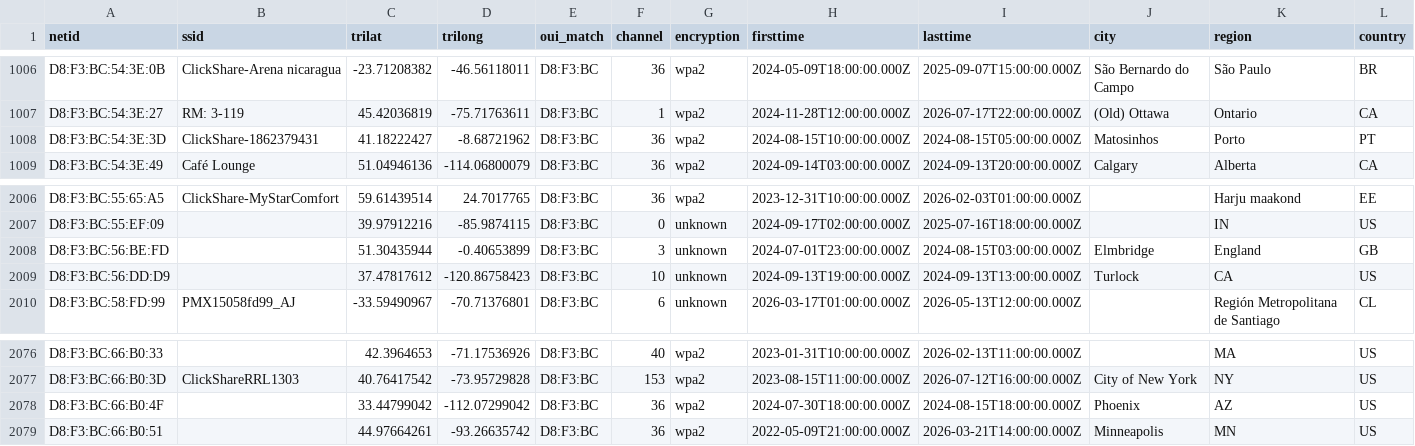
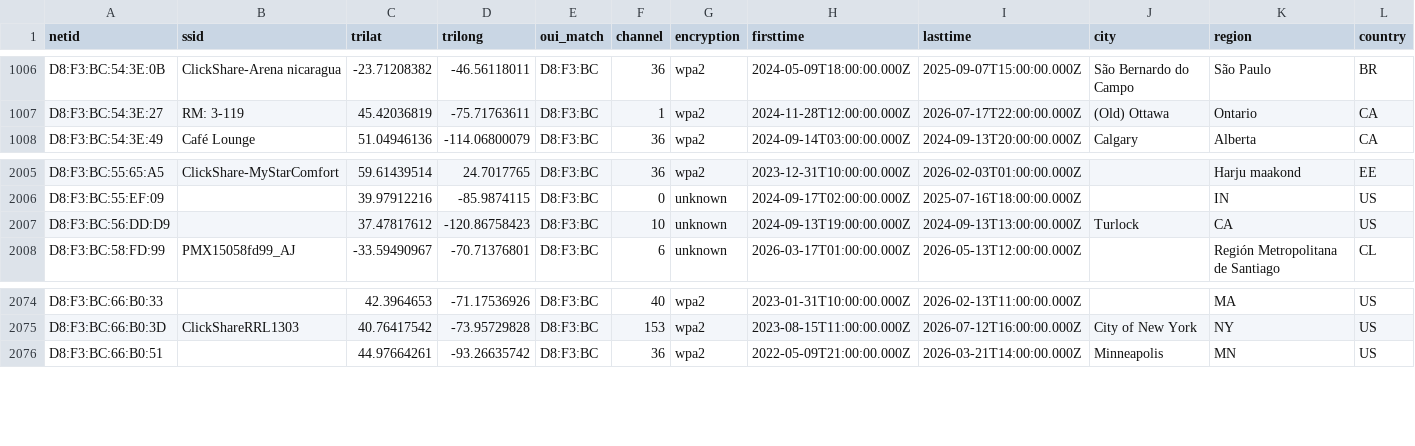
Before and after one commit to simeononsecurity/flock-finder, a CSV file: data/by_oui/D8_F3_BC.csv, drawn as a sheet; only a part is shown, gaps mark what is left out; rows hold the shown columns only; the diff names each change by its address in the sheet, - before the commit and + after, or states it on an @@ line.

```diff
--- a/data/by_oui/D8_F3_BC.csv
+++ b/data/by_oui/D8_F3_BC.csv
-row 1008: D8:F3:BC:54:3E:3D | ClickShare-1862379431 | 41.18222427 | -8.68721962 | D8:F3:BC | 36 | wpa2 | 2024-08-15T10:00:00.000Z | 2024-08-15T05:00:00.000Z | Matosinhos | Porto | PT
-row 2008: D8:F3:BC:56:BE:FD |  | 51.30435944 | -0.40653899 | D8:F3:BC | 3 | unknown | 2024-07-01T23:00:00.000Z | 2024-08-15T03:00:00.000Z | Elmbridge | England | GB
-row 2078: D8:F3:BC:66:B0:4F |  | 33.44799042 | -112.07299042 | D8:F3:BC | 36 | wpa2 | 2024-07-30T18:00:00.000Z | 2024-08-15T18:00:00.000Z | Phoenix | AZ | US
```
Also changed, not shown: data/by_oui/3C_71_BF.csv, data/by_oui/58_8E_81.csv, 54 other files.
